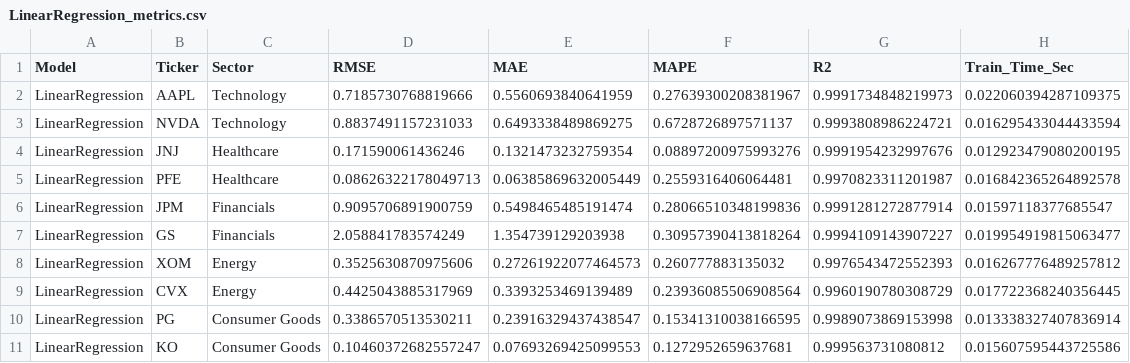
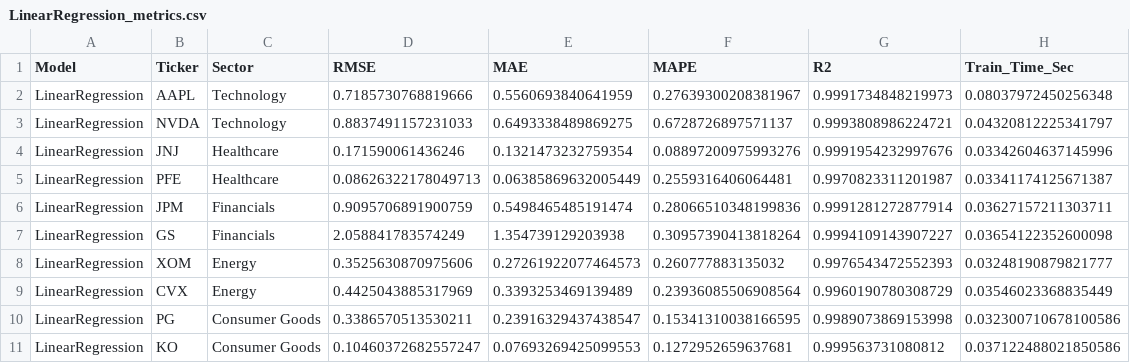
Before and after one commit to Tejashree-Likhar/State-of-Art-in-Machine-Learning, a CSV file: results/metrics/LinearRegression_metrics.csv, drawn as a sheet.

```diff
--- a/results/metrics/LinearRegression_metrics.csv
+++ b/results/metrics/LinearRegression_metrics.csv
@@ -1,11 +1,11 @@
 Model,Ticker,Sector,RMSE,MAE,MAPE,R2,Train_Time_Sec
-LinearRegression,AAPL,Technology,0.7185730768819666,0.5560693840641959,0.27639300208381967,0.9991734848219973,0.022060394287109375
-LinearRegression,NVDA,Technology,0.8837491157231033,0.6493338489869275,0.6728726897571137,0.9993808986224721,0.016295433044433594
-LinearRegression,JNJ,Healthcare,0.171590061436246,0.1321473232759354,0.08897200975993276,0.9991954232997676,0.012923479080200195
-LinearRegression,PFE,Healthcare,0.08626322178049713,0.06385869632005449,0.2559316406064481,0.9970823311201987,0.016842365264892578
-LinearRegression,JPM,Financials,0.9095706891900759,0.5498465485191474,0.28066510348199836,0.9991281272877914,0.01597118377685547
-LinearRegression,GS,Financials,2.058841783574249,1.354739129203938,0.30957390413818264,0.9994109143907227,0.019954919815063477
-LinearRegression,XOM,Energy,0.3525630870975606,0.27261922077464573,0.260777883135032,0.9976543472552393,0.016267776489257812
-LinearRegression,CVX,Energy,0.4425043885317969,0.3393253469139489,0.23936085506908564,0.9960190780308729,0.017722368240356445
-LinearRegression,PG,Consumer Goods,0.3386570513530211,0.23916329437438547,0.15341310038166595,0.9989073869153998,0.013338327407836914
-LinearRegression,KO,Consumer Goods,0.10460372682557247,0.07693269425099553,0.1272952659637681,0.999563731080812,0.015607595443725586
+LinearRegression,AAPL,Technology,0.7185730768819666,0.5560693840641959,0.27639300208381967,0.9991734848219973,0.08037972450256348
+LinearRegression,NVDA,Technology,0.8837491157231033,0.6493338489869275,0.6728726897571137,0.9993808986224721,0.04320812225341797
+LinearRegression,JNJ,Healthcare,0.171590061436246,0.1321473232759354,0.08897200975993276,0.9991954232997676,0.03342604637145996
+LinearRegression,PFE,Healthcare,0.08626322178049713,0.06385869632005449,0.2559316406064481,0.9970823311201987,0.03341174125671387
+LinearRegression,JPM,Financials,0.9095706891900759,0.5498465485191474,0.28066510348199836,0.9991281272877914,0.03627157211303711
+LinearRegression,GS,Financials,2.058841783574249,1.354739129203938,0.30957390413818264,0.9994109143907227,0.03654122352600098
+LinearRegression,XOM,Energy,0.3525630870975606,0.27261922077464573,0.260777883135032,0.9976543472552393,0.03248190879821777
+LinearRegression,CVX,Energy,0.4425043885317969,0.3393253469139489,0.23936085506908564,0.9960190780308729,0.03546023368835449
+LinearRegression,PG,Consumer Goods,0.3386570513530211,0.23916329437438547,0.15341310038166595,0.9989073869153998,0.032300710678100586
+LinearRegression,KO,Consumer Goods,0.10460372682557247,0.07693269425099553,0.1272952659637681,0.999563731080812,0.037122488021850586
```
Also changed, not shown: results/predictions/ARIMA_CVX_predictions.csv, results/predictions/ARIMA_JPM_predictions.csv, 41 other files.
